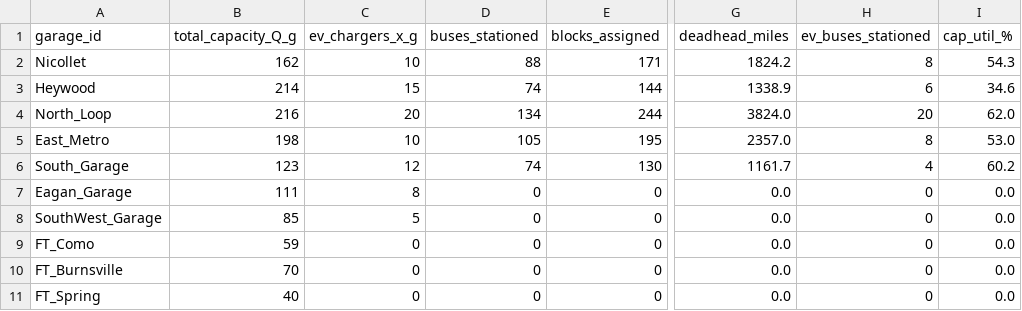
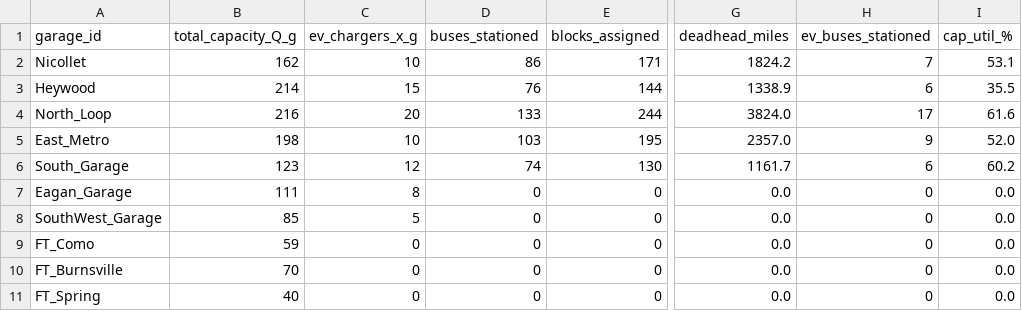
Before and after one commit to DerekW985/CEGE-4214-Final-Project, a CSV file: runs/config/garage_capacity_utilization.csv, drawn as a sheet; only a part is shown, gaps mark what is left out; the diff names each change by its address in the sheet, - before the commit and + after, or states it on an @@ line.

```diff
--- a/runs/config/garage_capacity_utilization.csv
+++ b/runs/config/garage_capacity_utilization.csv
-D2 (buses_stationed): 88
+D2 (buses_stationed): 86
-H2 (ev_buses_stationed): 8
+H2 (ev_buses_stationed): 7
-I2 (cap_util_%): 54.3
+I2 (cap_util_%): 53.1
-D3 (buses_stationed): 74
+D3 (buses_stationed): 76
-I3 (cap_util_%): 34.6
+I3 (cap_util_%): 35.5
-D4 (buses_stationed): 134
+D4 (buses_stationed): 133
-H4 (ev_buses_stationed): 20
+H4 (ev_buses_stationed): 17
-I4 (cap_util_%): 62.0
+I4 (cap_util_%): 61.6
-D5 (buses_stationed): 105
+D5 (buses_stationed): 103
-H5 (ev_buses_stationed): 8
+H5 (ev_buses_stationed): 9
-I5 (cap_util_%): 53.0
+I5 (cap_util_%): 52.0
-H6 (ev_buses_stationed): 4
+H6 (ev_buses_stationed): 6
```
Also changed, not shown: runs/config/garage_fleet_summary.csv, runs/config/gurobi_block_parameters.csv, 12 other files.
